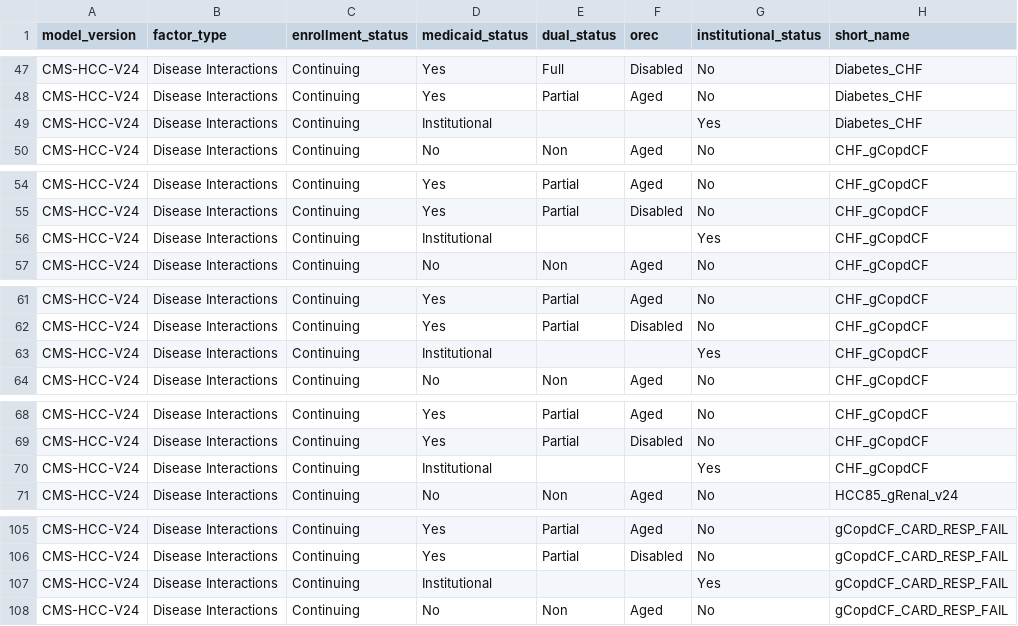
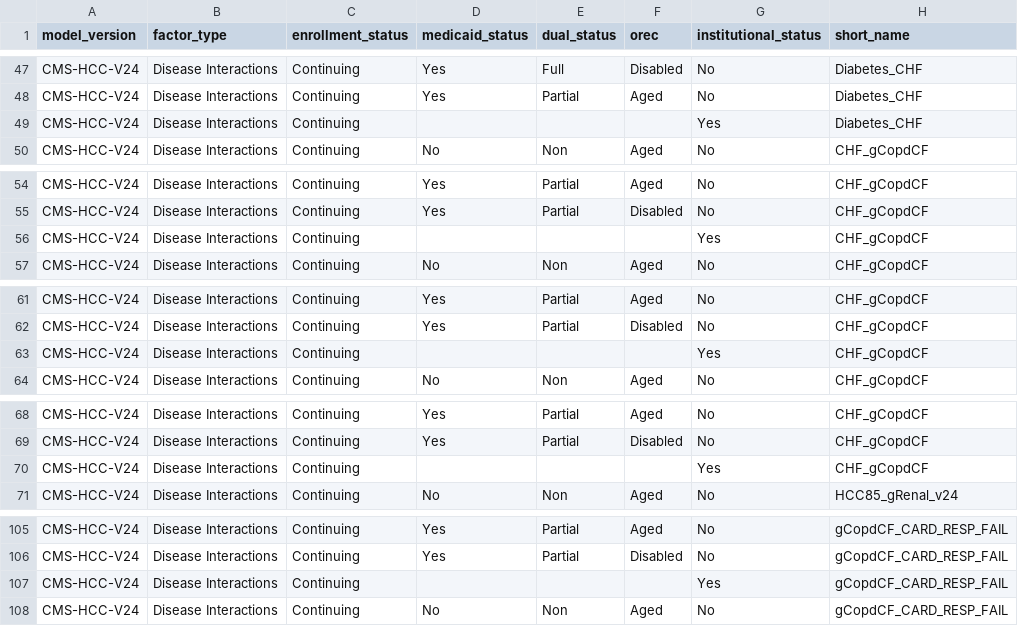
Before and after one commit to tuva-health/cms_hcc, a CSV file: seeds/cms_hcc__disease_interaction_factors.csv, drawn as a sheet; only a part is shown, gaps mark what is left out; the diff covers the shown part only; the diff names each change by its address in the sheet, - before the commit and + after, or states it on an @@ line.

```diff
--- a/seeds/cms_hcc__disease_interaction_factors.csv
+++ b/seeds/cms_hcc__disease_interaction_factors.csv
-D49 (medicaid_status): Institutional
+D49 (medicaid_status): (empty)
-D56 (medicaid_status): Institutional
+D56 (medicaid_status): (empty)
-D63 (medicaid_status): Institutional
+D63 (medicaid_status): (empty)
-D70 (medicaid_status): Institutional
+D70 (medicaid_status): (empty)
-D107 (medicaid_status): Institutional
+D107 (medicaid_status): (empty)
```
Also changed, not shown: 29 edited cells elsewhere in this file, seeds/cms_hcc__disabled_interaction_factors.csv, seeds/cms_hcc__disease_factors.csv, 1 other file.
